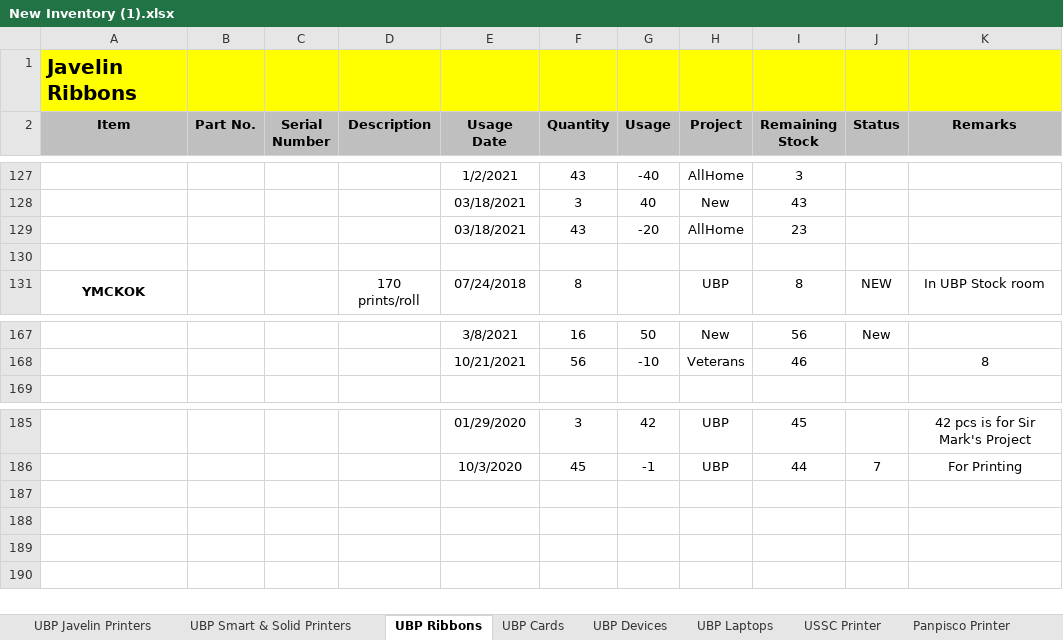
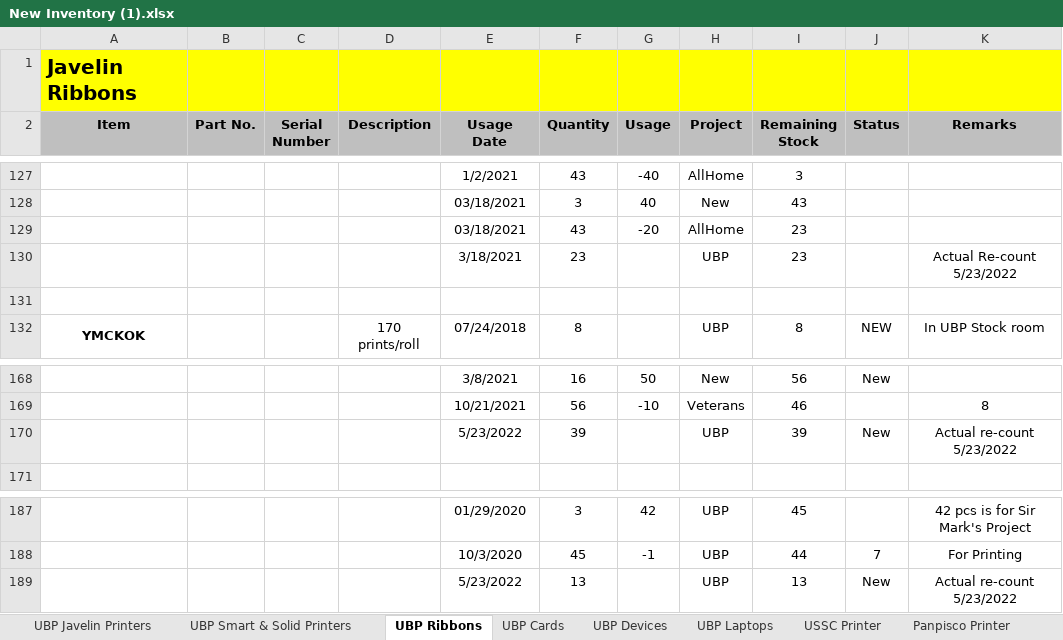
Before and after one commit to Mik-Arvin-Repo/Inventory, an Excel workbook: New Inventory (1).xlsx, sheet UBP Ribbons, drawn as a sheet; only a part is shown, gaps mark what is left out; values as stored, in another font and other column widths than the file's, no borders; the diff names each change by its address in the sheet, - before the commit and + after, or states it on an @@ line.

Commit message:
Update New Inventory (1).xlsx

```diff
--- a/New Inventory (1).xlsx (sheet UBP Ribbons)
+++ b/New Inventory (1).xlsx (sheet UBP Ribbons)
+row 130:  |  |  |  | 3/18/2021 | 23 |  | UBP | 23 |  | Actual Re-count 5/23/2022
+row 170:  |  |  |  | 5/23/2022 | 39 |  | UBP | 39 | New | Actual re-count 5/23/2022
+row 189:  |  |  |  | 5/23/2022 | 13 |  | UBP | 13 | New | Actual re-count 5/23/2022
```
